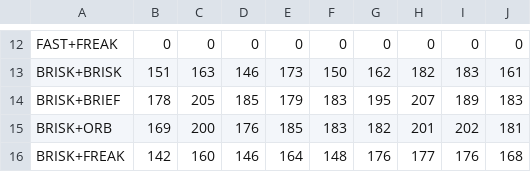
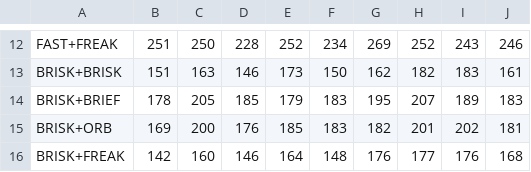
Before and after one commit to gvp-study/SFND_2D_Feature_Tracking, a CSV file: descriptors.csv, drawn as a sheet; only a part is shown, gaps mark what is left out; the diff covers the shown part only; the diff names each change by its address in the sheet, - before the commit and + after, or states it on an @@ line.

```diff
--- a/descriptors.csv
+++ b/descriptors.csv
-B12: 0
+B12: 251
-C12: 0
+C12: 250
-D12: 0
+D12: 228
-E12: 0
+E12: 252
-F12: 0
+F12: 234
-G12: 0
+G12: 269
-H12: 0
+H12: 252
-I12: 0
+I12: 243
-J12: 0
+J12: 246
```
Also changed, not shown: 27 edited cells elsewhere in this file, detectors.csv, performance.csv, 1 other file.
